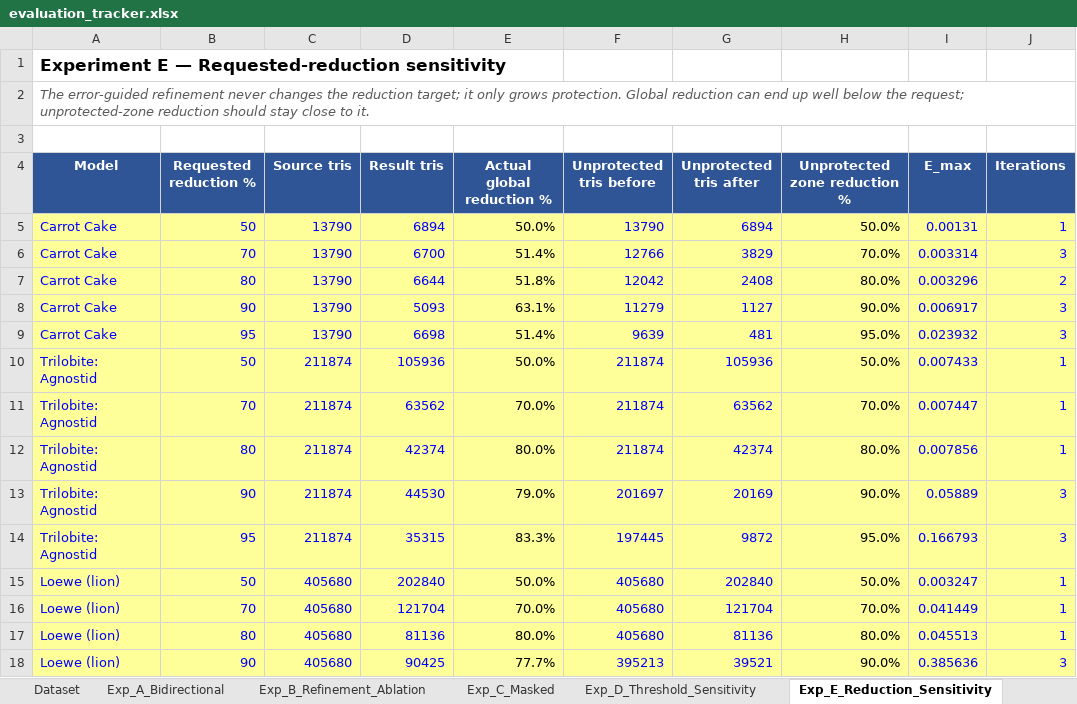
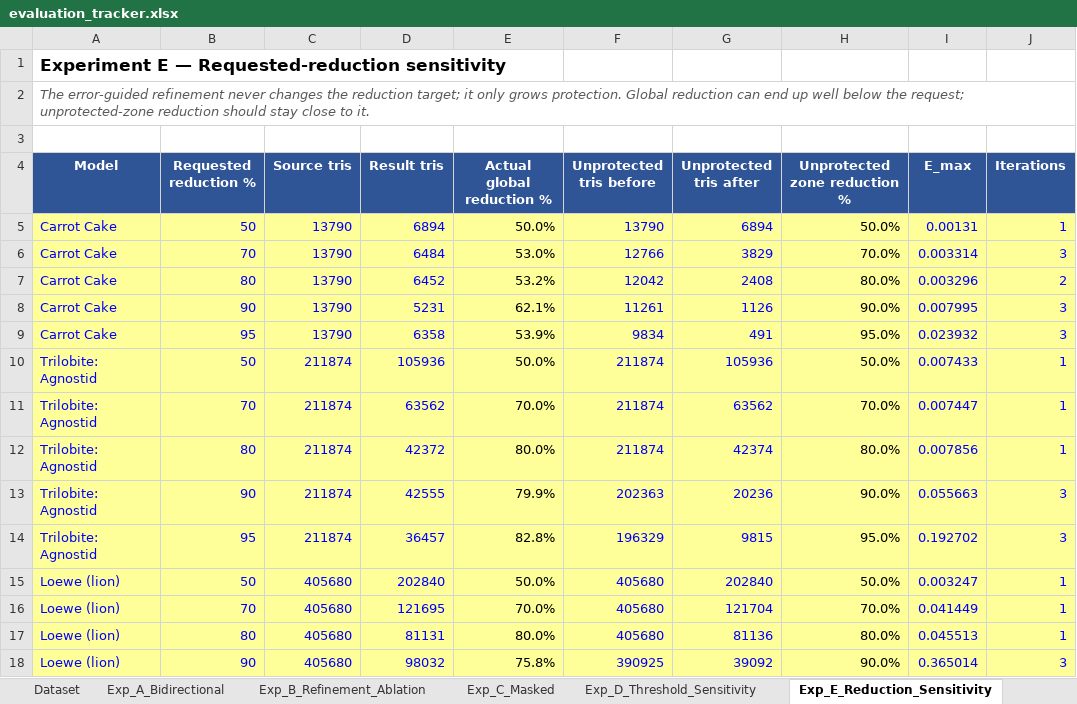
Before and after one commit to initUJI/adaptive-remesher, an Excel workbook: evaluation/evaluation_tracker.xlsx, sheet Exp_E_Reduction_Sensitivity, drawn as a sheet; only a part is shown; values as stored, in another font and other column widths than the file's, no borders; the diff covers the shown part only; the diff names each change by its address in the sheet, - before the commit and + after, or states it on an @@ line.

```diff
--- a/evaluation/evaluation_tracker.xlsx (sheet Exp_E_Reduction_Sensitivity)
+++ b/evaluation/evaluation_tracker.xlsx (sheet Exp_E_Reduction_Sensitivity)
-D6 (Result tris): 6700
+D6 (Result tris): 6484
-E6 (Actual global reduction %): 51.4%
+E6 (Actual global reduction %): 53.0%
-D7 (Result tris): 6644
+D7 (Result tris): 6452
-E7 (Actual global reduction %): 51.8%
+E7 (Actual global reduction %): 53.2%
-D8 (Result tris): 5093
+D8 (Result tris): 5231
-E8 (Actual global reduction %): 63.1%
+E8 (Actual global reduction %): 62.1%
-F8 (Unprotected tris before): 11279
+F8 (Unprotected tris before): 11261
-G8 (Unprotected tris after): 1127
+G8 (Unprotected tris after): 1126
-I8 (E_max): 0.006917
+I8 (E_max): 0.007995
-D9 (Result tris): 6698
+D9 (Result tris): 6358
-E9 (Actual global reduction %): 51.4%
+E9 (Actual global reduction %): 53.9%
-F9 (Unprotected tris before): 9639
+F9 (Unprotected tris before): 9834
-G9 (Unprotected tris after): 481
+G9 (Unprotected tris after): 491
-D12 (Result tris): 42374
+D12 (Result tris): 42372
-D13 (Result tris): 44530
+D13 (Result tris): 42555
-E13 (Actual global reduction %): 79.0%
+E13 (Actual global reduction %): 79.9%
-F13 (Unprotected tris before): 201697
+F13 (Unprotected tris before): 202363
-G13 (Unprotected tris after): 20169
+G13 (Unprotected tris after): 20236
-I13 (E_max): 0.05889
+I13 (E_max): 0.055663
-D14 (Result tris): 35315
+D14 (Result tris): 36457
-E14 (Actual global reduction %): 83.3%
+E14 (Actual global reduction %): 82.8%
-F14 (Unprotected tris before): 197445
+F14 (Unprotected tris before): 196329
-G14 (Unprotected tris after): 9872
+G14 (Unprotected tris after): 9815
-I14 (E_max): 0.166793
+I14 (E_max): 0.192702
-D16 (Result tris): 121704
+D16 (Result tris): 121695
-D17 (Result tris): 81136
+D17 (Result tris): 81131
-D18 (Result tris): 90425
+D18 (Result tris): 98032
-E18 (Actual global reduction %): 77.7%
+E18 (Actual global reduction %): 75.8%
-F18 (Unprotected tris before): 395213
+F18 (Unprotected tris before): 390925
-G18 (Unprotected tris after): 39521
+G18 (Unprotected tris after): 39092
-I18 (E_max): 0.385636
+I18 (E_max): 0.365014
```
Also changed, not shown: 7 edited cells elsewhere in this sheet, sheet Exp_B_Refinement_Ablation, sheet Exp_D_Threshold_Sensitivity, sheet Runtime, formulas that keep their value, 13 other files.
